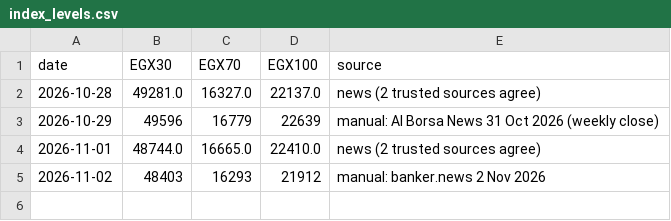
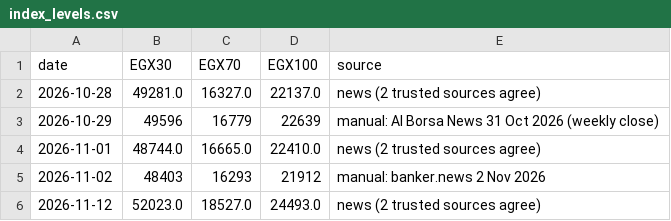
Before and after one commit to muhammadkamel900-bit/egx-data, a CSV file: data/index_levels.csv, drawn as a sheet.

Commit message:
update index_levels.csv

```diff
--- a/data/index_levels.csv
+++ b/data/index_levels.csv
@@ -5 +5,2 @@
 2026-11-02,48403,16293,21912,manual: banker.news 2 Nov 2026
+2026-11-12,52023.0,18527.0,24493.0,news (2 trusted sources agree)
```
